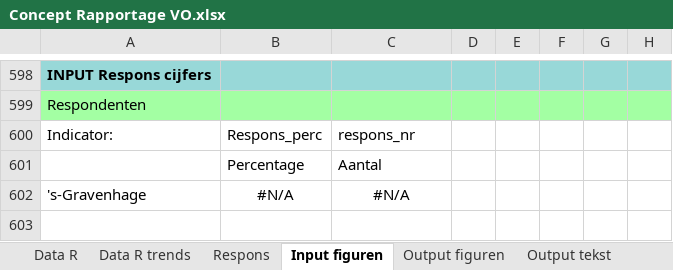
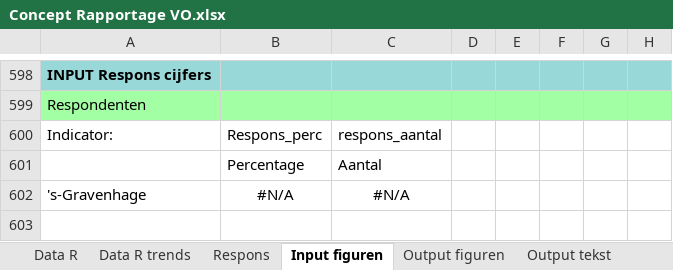
Before and after one commit to ggdatascience/rapportage_monitor_vo, an Excel workbook: Concept Rapportage VO.xlsx, sheet Input figuren, drawn as a sheet; only a part is shown, gaps mark what is left out; values as stored, in another font and other column widths than the file's, no borders; the diff names each change by its address in the sheet, - before the commit and + after, or states it on an @@ line.

Commit message:
Add files via upload

```diff
--- a/Concept Rapportage VO.xlsx (sheet Input figuren)
+++ b/Concept Rapportage VO.xlsx (sheet Input figuren)
-C600: respons_nr
+C600: respons_aantal
```
